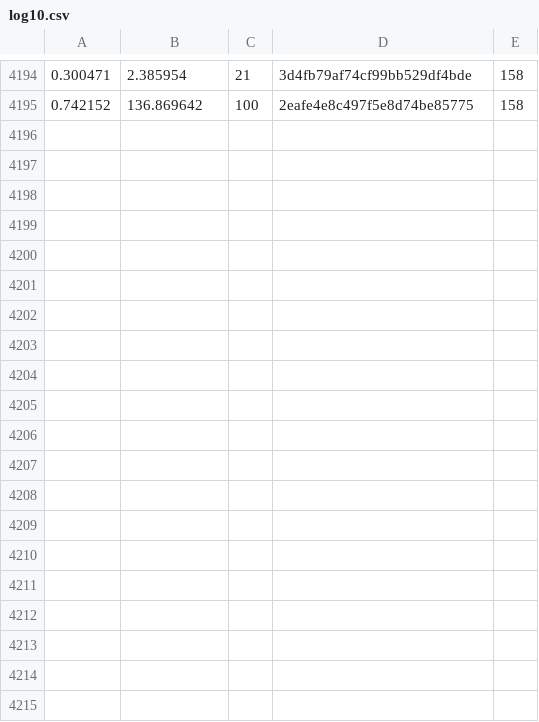
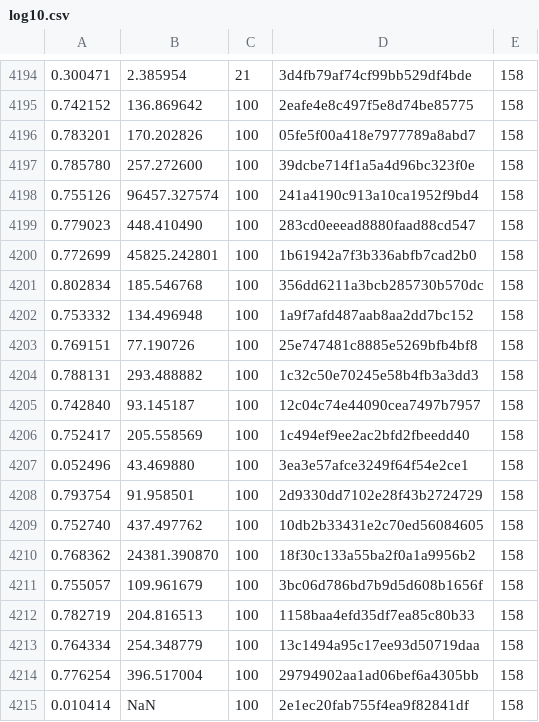
Before and after one commit to shouldsee/CA_tfmat, a CSV file: log10.csv, drawn as a sheet; only a part is shown, gaps mark what is left out; the diff covers the shown part only; the diff names each change by its address in the sheet, - before the commit and + after, or states it on an @@ line.

```diff
--- a/log10.csv
+++ b/log10.csv
+row 4196: 0.783201 | 170.202826 | 100 | 05fe5f00a418e7977789a8abd7 | 158
+row 4197: 0.785780 | 257.272600 | 100 | 39dcbe714f1a5a4d96bc323f0e | 158
+row 4198: 0.755126 | 96457.327574 | 100 | 241a4190c913a10ca1952f9bd4 | 158
+row 4199: 0.779023 | 448.410490 | 100 | 283cd0eeead8880faad88cd547 | 158
+row 4200: 0.772699 | 45825.242801 | 100 | 1b61942a7f3b336abfb7cad2b0 | 158
+row 4201: 0.802834 | 185.546768 | 100 | 356dd6211a3bcb285730b570dc | 158
+row 4202: 0.753332 | 134.496948 | 100 | 1a9f7afd487aab8aa2dd7bc152 | 158
+row 4203: 0.769151 | 77.190726 | 100 | 25e747481c8885e5269bfb4bf8 | 158
+row 4204: 0.788131 | 293.488882 | 100 | 1c32c50e70245e58b4fb3a3dd3 | 158
+row 4205: 0.742840 | 93.145187 | 100 | 12c04c74e44090cea7497b7957 | 158
+row 4206: 0.752417 | 205.558569 | 100 | 1c494ef9ee2ac2bfd2fbeedd40 | 158
+row 4207: 0.052496 | 43.469880 | 100 | 3ea3e57afce3249f64f54e2ce1 | 158
+row 4208: 0.793754 | 91.958501 | 100 | 2d9330dd7102e28f43b2724729 | 158
+row 4209: 0.752740 | 437.497762 | 100 | 10db2b33431e2c70ed56084605 | 158
+row 4210: 0.768362 | 24381.390870 | 100 | 18f30c133a55ba2f0a1a9956b2 | 158
+row 4211: 0.755057 | 109.961679 | 100 | 3bc06d786bd7b9d5d608b1656f | 158
+row 4212: 0.782719 | 204.816513 | 100 | 1158baa4efd35df7ea85c80b33 | 158
+row 4213: 0.764334 | 254.348779 | 100 | 13c1494a95c17ee93d50719daa | 158
+row 4214: 0.776254 | 396.517004 | 100 | 29794902aa1ad06bef6a4305bb | 158
+row 4215: 0.010414 | NaN | 100 | 2e1ec20fab755f4ea9f82841df | 158
```
Also changed, not shown: 19 added rows elsewhere in this file, 10 other files.
